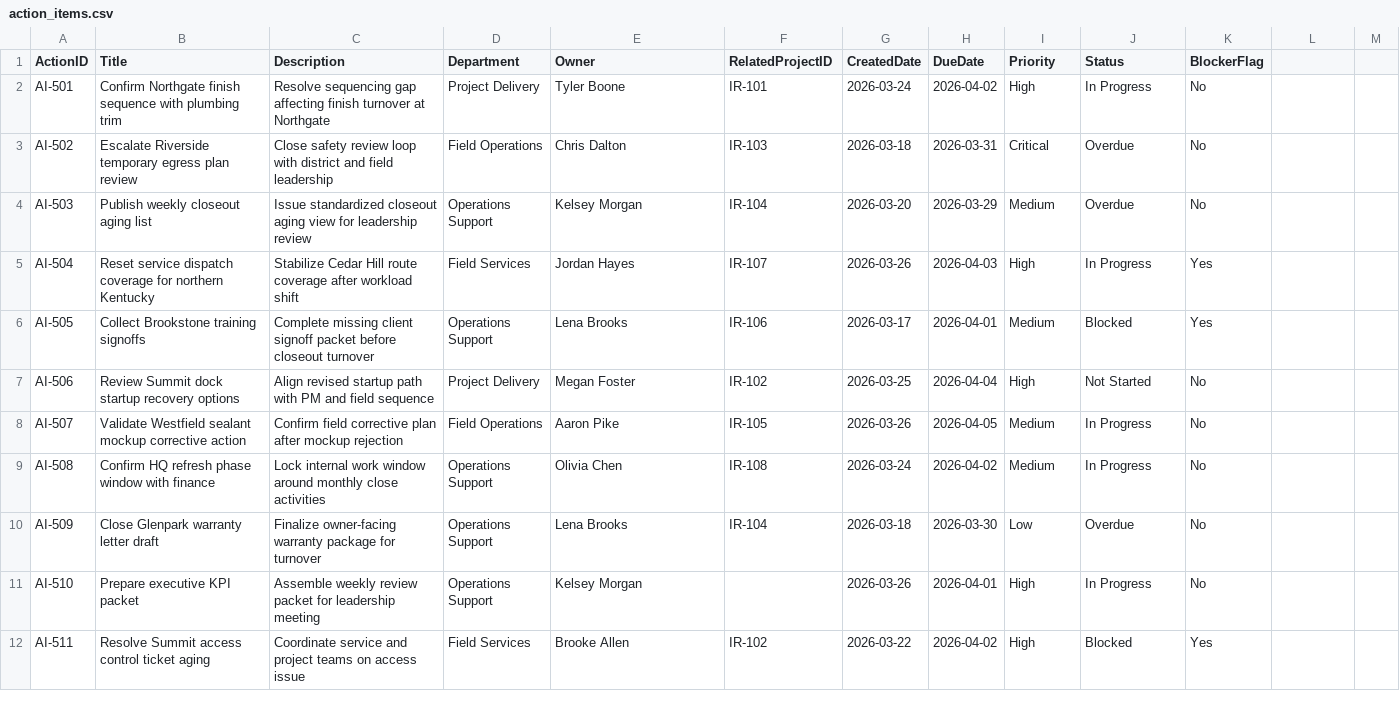
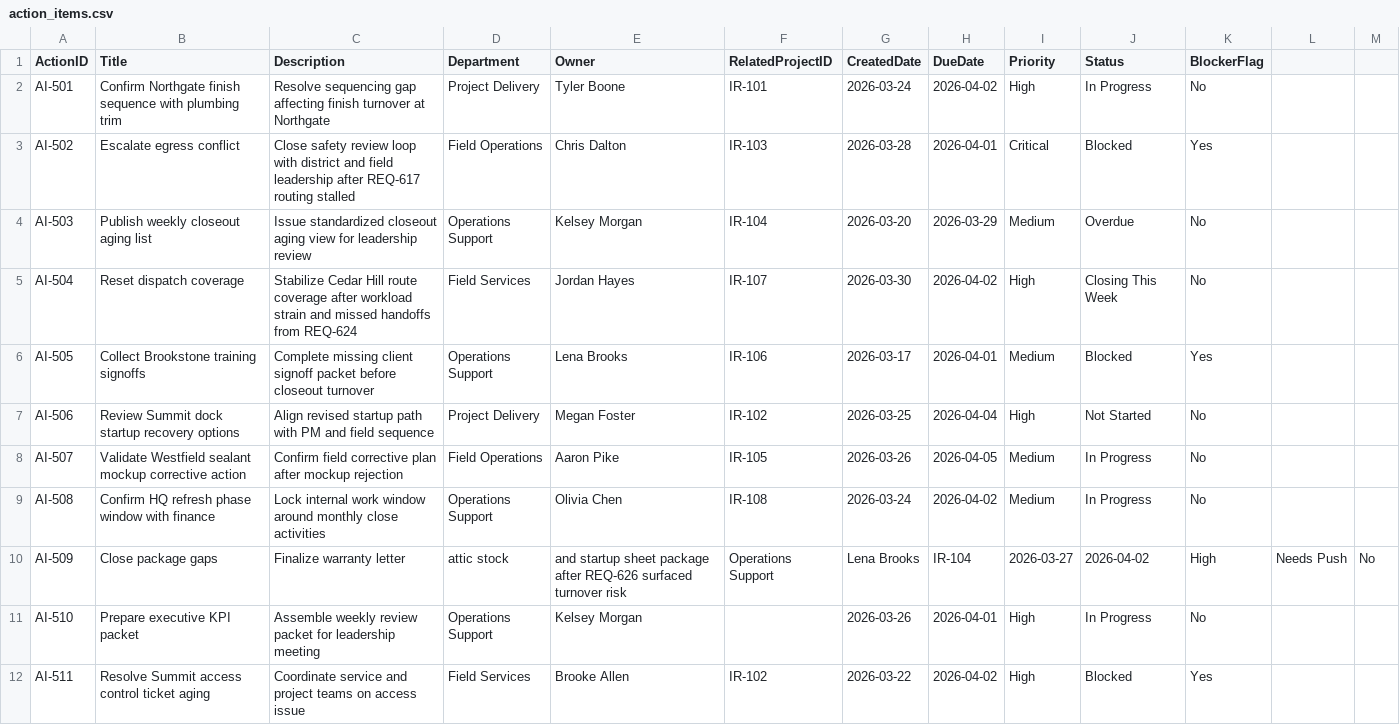
Before and after one commit to bdcrouch79/execution-infrastructure-demo, a CSV file: data/raw/action_items.csv, drawn as a sheet; only a part is shown.

```diff
--- a/data/raw/action_items.csv
+++ b/data/raw/action_items.csv
@@ -2,5 +2,5 @@ ActionID,Title,Description,Department,Owner,RelatedProjectID,CreatedDate,DueDate
 AI-501,Confirm Northgate finish sequence with plumbing trim,Resolve sequencing gap affecting finish turnover at Northgate,Project Delivery,Tyler Boone,IR-101,2026-03-24,2026-04-02,High,In Progress,No
-AI-502,Escalate Riverside temporary egress plan review,Close safety review loop with district and field leadership,Field Operations,Chris Dalton,IR-103,2026-03-18,2026-03-31,Critical,Overdue,No
+AI-502,Escalate egress conflict,Close safety review loop with district and field leadership after REQ-617 routing stalled,Field Operations,Chris Dalton,IR-103,2026-03-28,2026-04-01,Critical,Blocked,Yes
 AI-503,Publish weekly closeout aging list,Issue standardized closeout aging view for leadership review,Operations Support,Kelsey Morgan,IR-104,2026-03-20,2026-03-29,Medium,Overdue,No
-AI-504,Reset service dispatch coverage for northern Kentucky,Stabilize Cedar Hill route coverage after workload shift,Field Services,Jordan Hayes,IR-107,2026-03-26,2026-04-03,High,In Progress,Yes
+AI-504,Reset dispatch coverage,Stabilize Cedar Hill route coverage after workload strain and missed handoffs from REQ-624,Field Services,Jordan Hayes,IR-107,2026-03-30,2026-04-02,High,Closing This Week,No
 AI-505,Collect Brookstone training signoffs,Complete missing client signoff packet before closeout turnover,Operations Support,Lena Brooks,IR-106,2026-03-17,2026-04-01,Medium,Blocked,Yes
@@ -9,3 +9,3 @@ AI-507,Validate Westfield sealant mockup corrective action,Confirm field correct
 AI-508,Confirm HQ refresh phase window with finance,Lock internal work window around monthly close activities,Operations Support,Olivia Chen,IR-108,2026-03-24,2026-04-02,Medium,In Progress,No
-AI-509,Close Glenpark warranty letter draft,Finalize owner-facing warranty package for turnover,Operations Support,Lena Brooks,IR-104,2026-03-18,2026-03-30,Low,Overdue,No
+AI-509,Close package gaps,Finalize warranty letter, attic stock, and startup sheet package after REQ-626 surfaced turnover risk,Operations Support,Lena Brooks,IR-104,2026-03-27,2026-04-02,High,Needs Push,No
 AI-510,Prepare executive KPI packet,Assemble weekly review packet for leadership meeting,Operations Support,Kelsey Morgan,,2026-03-26,2026-04-01,High,In Progress,No
```
Also changed, not shown: data/raw/weekly_commitments.csv, 6 other files.
